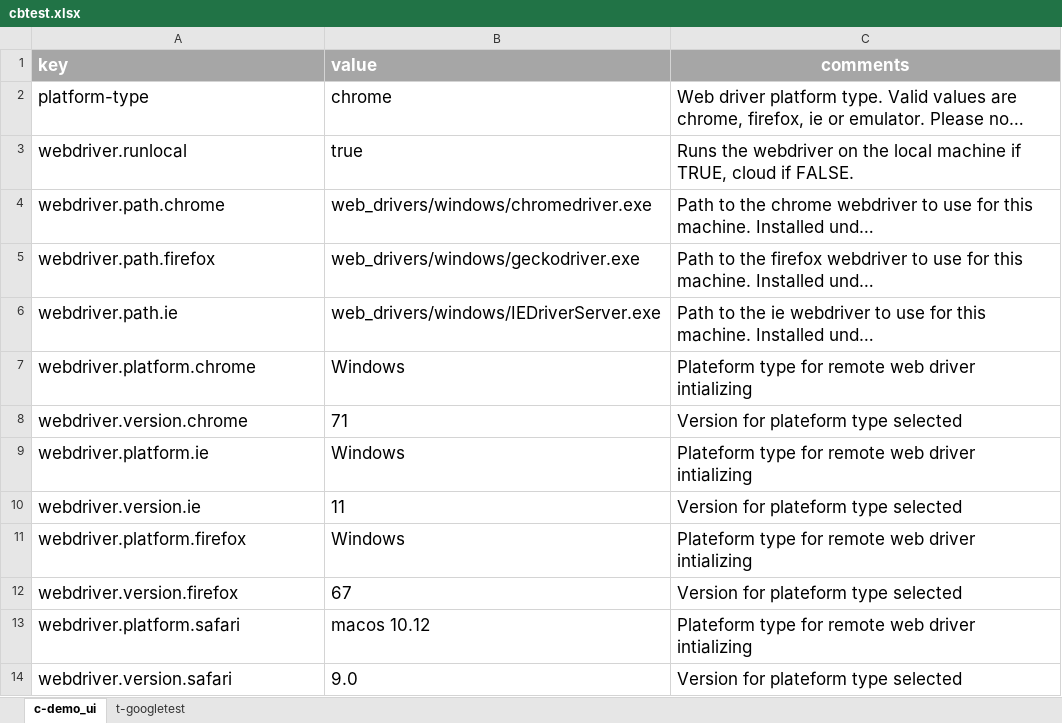
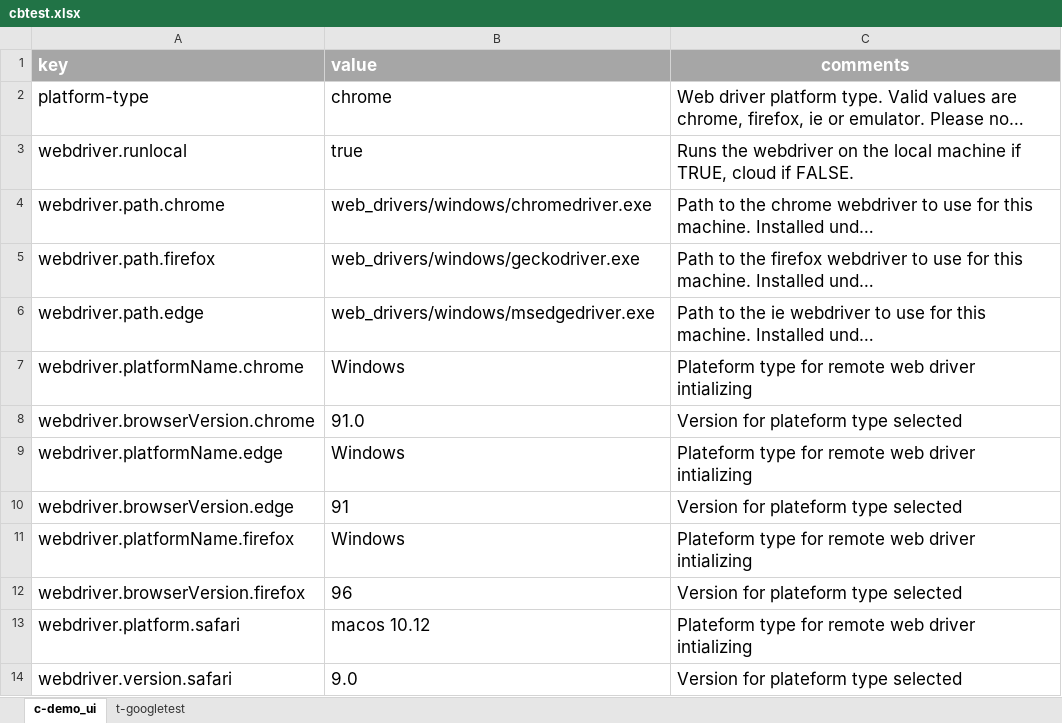
Before and after one commit to tmobile/codeless, an Excel workbook: example_usage/suites/cbtest.xlsx, sheet c-demo_ui, drawn as a sheet; only a part is shown; long unchanged cells end in …; values as stored, in another font and other column widths than the file's, no borders; removed rows and columns are numbered as before the commit, all else as after; the diff names each change by its address in the sheet, - before the commit and + after, or states it on an @@ line.

Commit message:
remove duplicated plugins and update browser capabilities

```diff
--- a/example_usage/suites/cbtest.xlsx (sheet c-demo_ui)
+++ b/example_usage/suites/cbtest.xlsx (sheet c-demo_ui)
-A6 (key): webdriver.path.ie
+A6 (key): webdriver.path.edge
-B6 (value): web_drivers/windows/IEDriverServer.exe
+B6 (value): web_drivers/windows/msedgedriver.exe
-A7 (key): webdriver.platform.chrome
+A7 (key): webdriver.platformName.chrome
-row 8: webdriver.version.chrome | 71 | Version for plateform type selected
+row 8: webdriver.browserVersion.chrome | 91.0 | Version for plateform type selected
-A9 (key): webdriver.platform.ie
+A9 (key): webdriver.platformName.edge
-row 10: webdriver.version.ie | 11 | Version for plateform type selected
+row 10: webdriver.browserVersion.edge | 91 | Version for plateform type selected
-A11 (key): webdriver.platform.firefox
+A11 (key): webdriver.platformName.firefox
-row 12: webdriver.version.firefox | 67 | Version for plateform type selected
+row 12: webdriver.browserVersion.firefox | 96 | Version for plateform type selected
```
Also changed, not shown: example_usage/suites/jsonExample.xlsx, example_usage/suites/sampleipadtest.xlsx, 3 other files.
